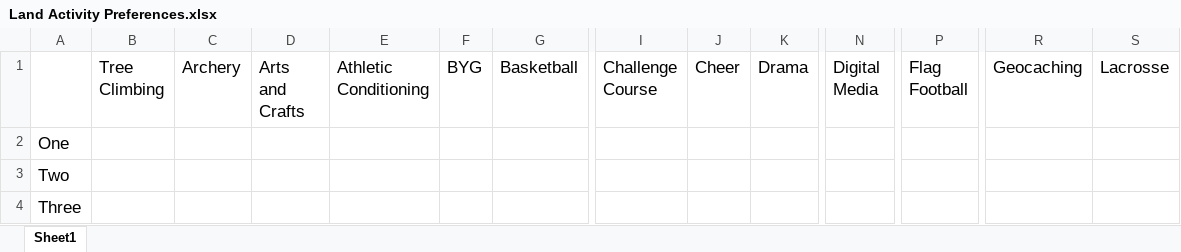
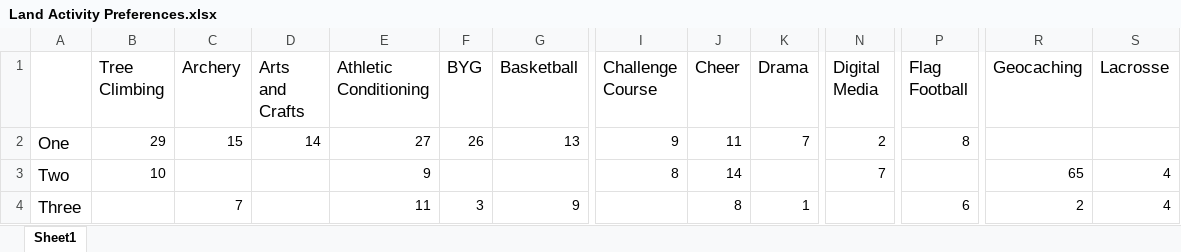
Before and after one commit to ShepSims/BreezySchedule, an Excel workbook: Land Activity Preferences.xlsx, sheet Sheet1, drawn as a sheet; only a part is shown, gaps mark what is left out; values as stored, in another font and other column widths than the file's, no borders; the diff covers the shown part only; the diff names each change by its address in the sheet, - before the commit and + after, or states it on an @@ line.

```diff
--- a/Land Activity Preferences.xlsx (sheet Sheet1)
+++ b/Land Activity Preferences.xlsx (sheet Sheet1)
-B2 (Tree Climbing): (empty)
+B2 (Tree Climbing): 29
-C2 (Archery): (empty)
+C2 (Archery): 15
-D2 (Arts and Crafts): (empty)
+D2 (Arts and Crafts): 14
-E2 (Athletic Conditioning): (empty)
+E2 (Athletic Conditioning): 27
-F2 (BYG): (empty)
+F2 (BYG): 26
-G2 (Basketball): (empty)
+G2 (Basketball): 13
-I2 (Challenge Course): (empty)
+I2 (Challenge Course): 9
-J2 (Cheer): (empty)
+J2 (Cheer): 11
-K2 (Drama): (empty)
+K2 (Drama): 7
-N2 (Digital Media): (empty)
+N2 (Digital Media): 2
-P2 (Flag Football): (empty)
+P2 (Flag Football): 8
-B3 (Tree Climbing): (empty)
+B3 (Tree Climbing): 10
-E3 (Athletic Conditioning): (empty)
+E3 (Athletic Conditioning): 9
-I3 (Challenge Course): (empty)
+I3 (Challenge Course): 8
-J3 (Cheer): (empty)
+J3 (Cheer): 14
-N3 (Digital Media): (empty)
+N3 (Digital Media): 7
-R3 (Geocaching): (empty)
+R3 (Geocaching): 65
-S3:S4 (Lacrosse): (empty)
+S3:S4 (Lacrosse): 4
-C4 (Archery): (empty)
+C4 (Archery): 7
-E4 (Athletic Conditioning): (empty)
+E4 (Athletic Conditioning): 11
-F4 (BYG): (empty)
+F4 (BYG): 3
-G4 (Basketball): (empty)
+G4 (Basketball): 9
-J4 (Cheer): (empty)
+J4 (Cheer): 8
-K4 (Drama): (empty)
+K4 (Drama): 1
-P4 (Flag Football): (empty)
+P4 (Flag Football): 6
-R4 (Geocaching): (empty)
+R4 (Geocaching): 2
```
Also changed, not shown: 292 edited cells and cell formats elsewhere in this sheet, Activities.xlsx, 6 other files.
